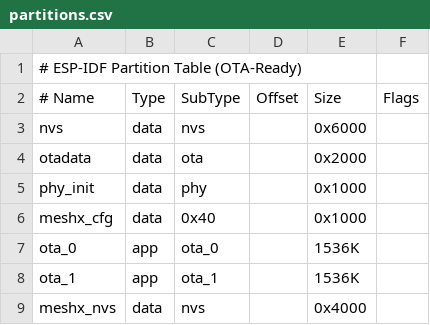
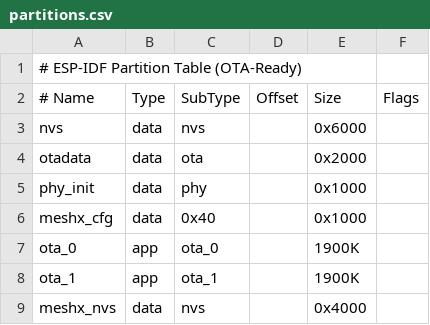
Before and after one commit to pranjalchanda08/MeshX, a CSV file: port/platform/esp/esp_idf/partitions.csv, drawn as a sheet.

```diff
--- a/port/platform/esp/esp_idf/partitions.csv
+++ b/port/platform/esp/esp_idf/partitions.csv
@@ -6,4 +6,4 @@ phy_init, data, phy,     ,        0x1000,
 meshx_cfg,data, 0x40,    ,        0x1000,
-ota_0,    app,  ota_0,   ,        1536K,
-ota_1,    app,  ota_1,   ,        1536K,
+ota_0,    app,  ota_0,   ,        1900K,
+ota_1,    app,  ota_1,   ,        1900K,
 meshx_nvs,data, nvs,     ,        0x4000,
```
Also changed, not shown: 7 other files.
